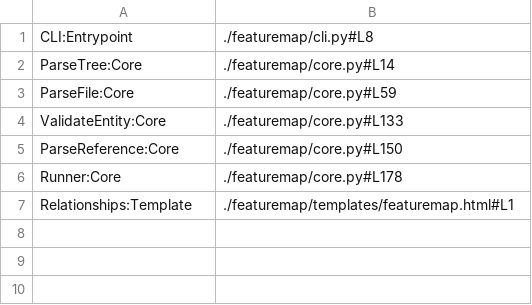
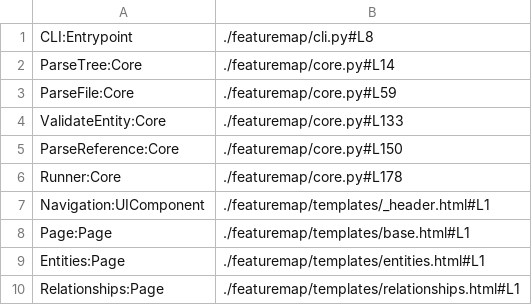
Before and after one commit to CottageLabs/FeatureMap, a CSV file: .featuremap/map/csv/entities.csv, drawn as a sheet; removed rows and columns are numbered as before the commit, all else as after; the diff names each change by its address in the sheet, - before the commit and + after, or states it on an @@ line.

Commit message:
some enhancements to the html serialiser, and extend to listing entities too

```diff
--- a/.featuremap/map/csv/entities.csv
+++ b/.featuremap/map/csv/entities.csv
-row 7: Relationships:Template | ./featuremap/templates/featuremap.html#L1
+row 7: Navigation:UIComponent | ./featuremap/templates/_header.html#L1
+row 8: Page:Page | ./featuremap/templates/base.html#L1
+row 9: Entities:Page | ./featuremap/templates/entities.html#L1
+row 10: Relationships:Page | ./featuremap/templates/relationships.html#L1
```
Also changed, not shown: .featuremap/map/csv/files.csv, .featuremap/map/csv/relationships.csv, 17 other files.
